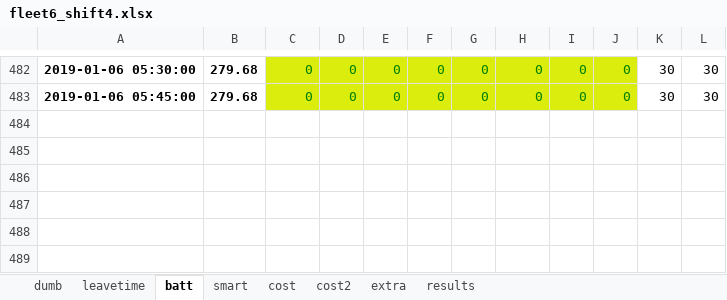
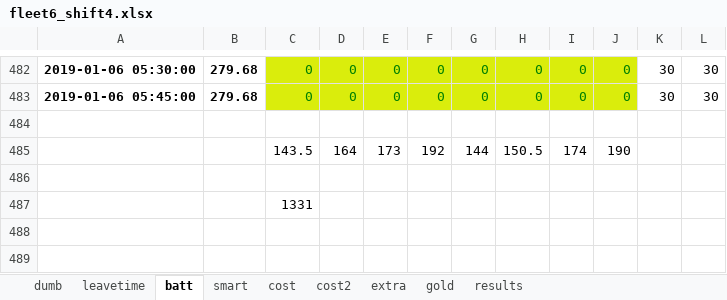
Before and after one commit to jwcn97/Fleet-Simulation, an Excel workbook: ver10/results/fleet6_shift4.xlsx, sheet batt, drawn as a sheet; only a part is shown, gaps mark what is left out; values as stored, in another font and other column widths than the file's, no borders; the diff names each change by its address in the sheet, - before the commit and + after, or states it on an @@ line.

```diff
--- a/ver10/results/fleet6_shift4.xlsx (sheet batt)
+++ b/ver10/results/fleet6_shift4.xlsx (sheet batt)
+sheet tab: gold
-C485: (empty)
+C485: 143.5
-D485: (empty)
+D485: 164
-E485: (empty)
+E485: 173
-F485: (empty)
+F485: 192
-G485: (empty)
+G485: 144
-H485: (empty)
+H485: 150.5
-I485: (empty)
+I485: 174
-J485: (empty)
+J485: 190
-C487: (empty)
+C487: 1331
```
Also changed, not shown: sheet leavetime, sheet dumb, sheet smart, sheet cost, sheet extra, sheet cost2, 1 more sheet, ver10/results/fleet0_case5.xlsx, ver10/results/fleet0_case5_octopus.xlsx, 25 other files.
